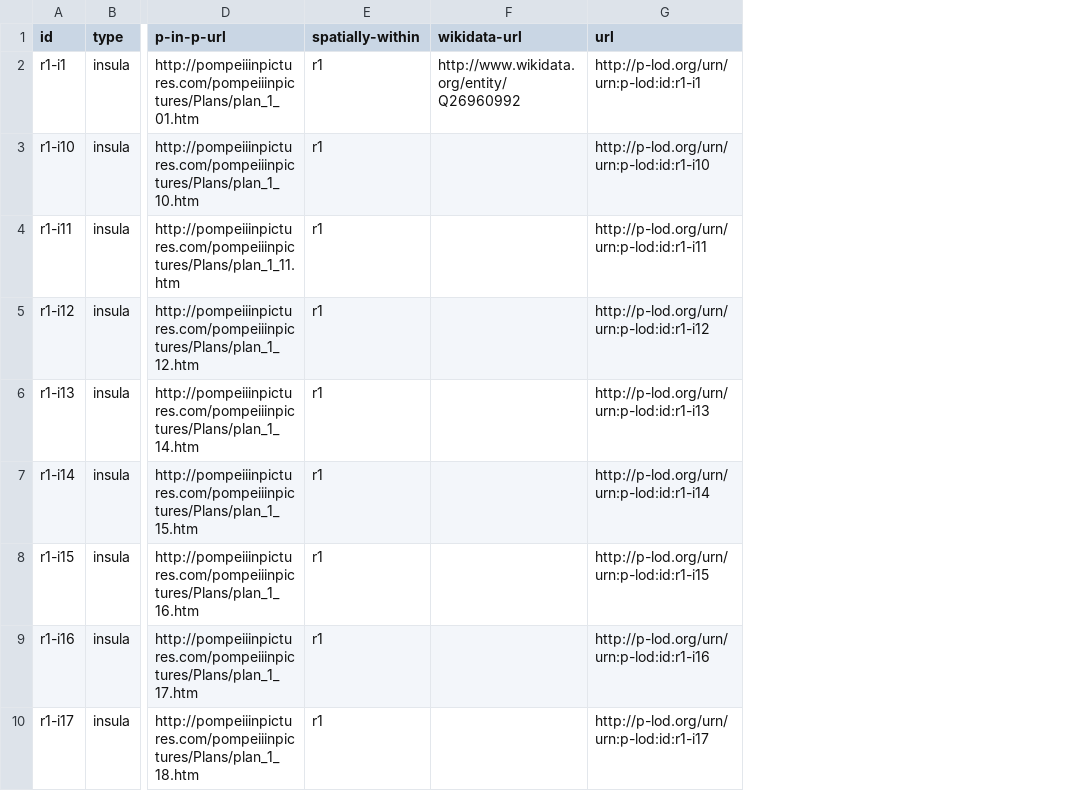
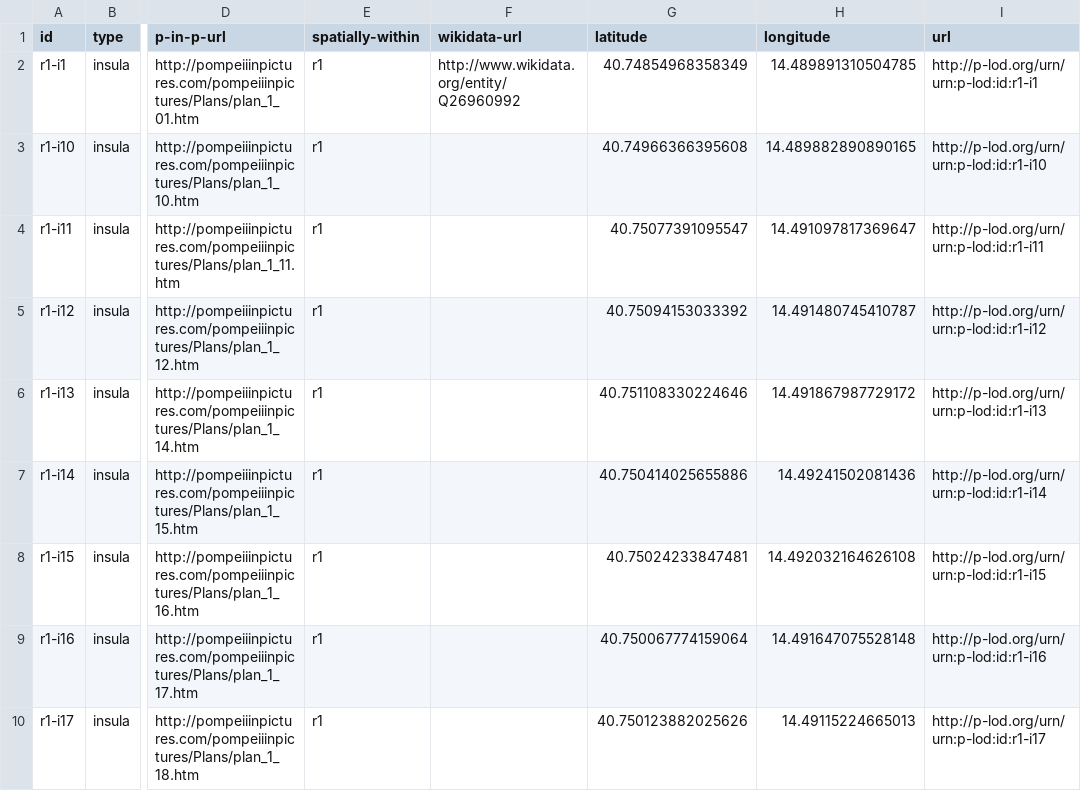
Before and after one commit to p-lod/p-lod-csv, a CSV file: plod_type_insula.csv, drawn as a sheet; only a part is shown, gaps mark what is left out; the diff names each change by its address in the sheet, - before the commit and + after, or states it on an @@ line.

```diff
--- a/plod_type_insula.csv
+++ b/plod_type_insula.csv
+column G (latitude), rows 2-10: 40.74854968358349 | 40.74966366395608 | 40.75077391095547 | 40.75094153033392 | 40.751108330224646 | 40.750414025655886 | 40.75024233847481 | 40.750067774159064 | 40.750123882025626
+column H (longitude), rows 2-10: 14.489891310504785 | 14.489882890890165 | 14.491097817369647 | 14.491480745410787 | 14.491867987729172 | 14.49241502081436 | 14.492032164626108 | 14.491647075528148 | 14.49115224665013
```
Also changed, not shown: plod_type_city-as-physical-entity.csv, plod_type_region.csv, 2 other files.
